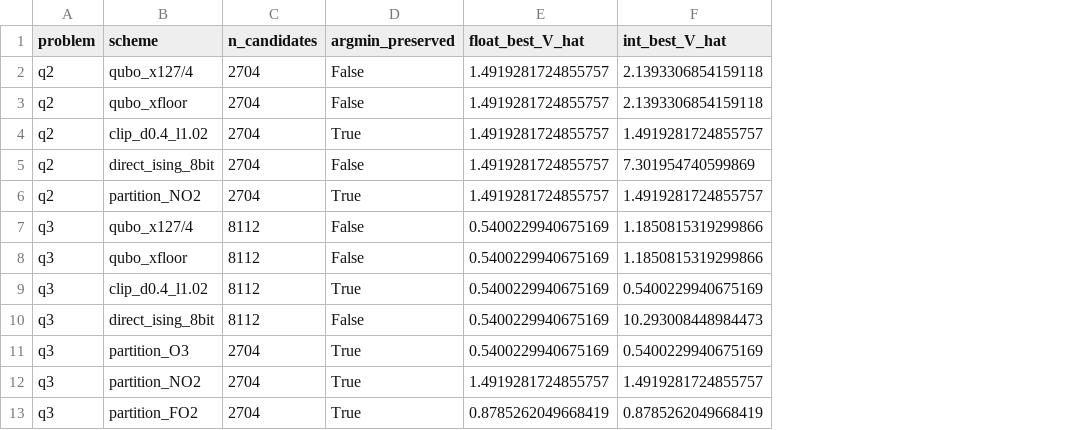
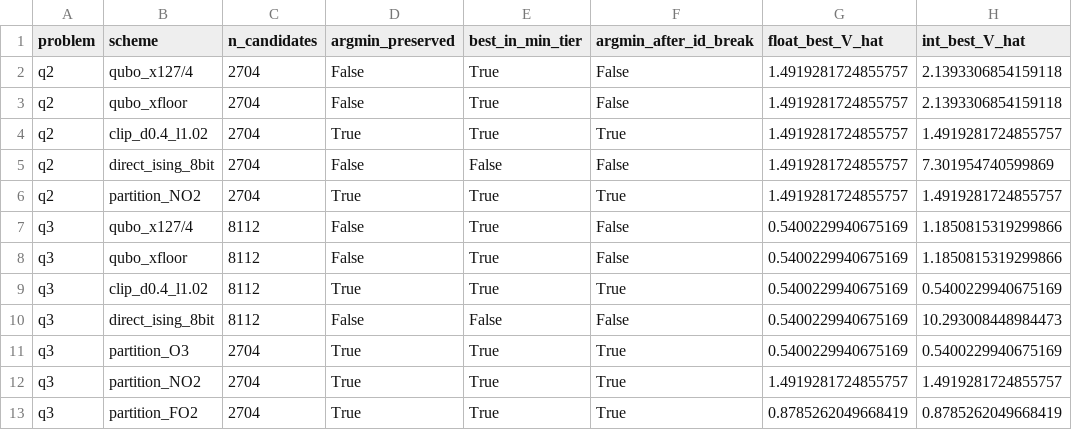
Before and after one commit to w4487997-a11y/APMCM-2026-Problem-D, a CSV file: handoff/q23_supplement/O11/sorting_retention.csv, drawn as a sheet; only a part is shown; the diff names each change by its address in the sheet, - before the commit and + after, or states it on an @@ line.

Commit message:
chore(supplement): add O11/sorting_retention.csv

```diff
--- a/handoff/q23_supplement/O11/sorting_retention.csv
+++ b/handoff/q23_supplement/O11/sorting_retention.csv
+column E (best_in_min_tier), rows 2-13: True | True | True | False | True | True | True | True | False | True | True | True
+column F (argmin_after_id_break), rows 2-13: False | False | True | False | True | False | False | True | False | True | True | True
```
